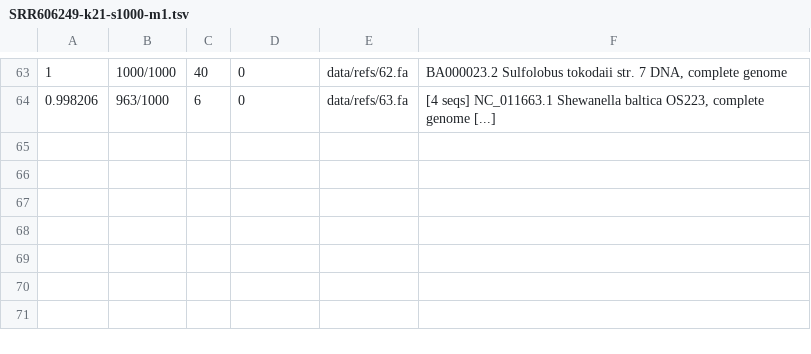
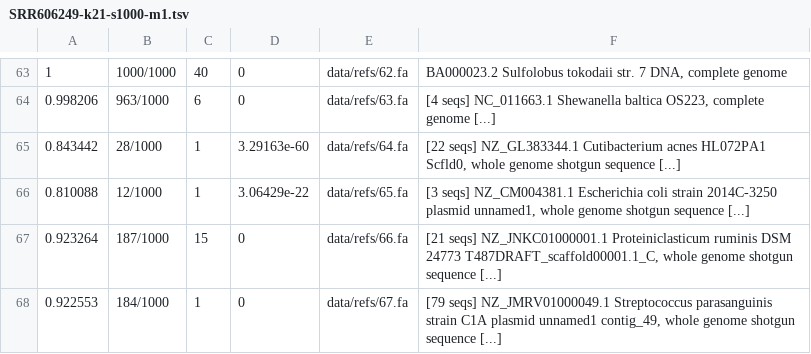
Before and after one commit to luizirber/phd, a TSV file: experiments/smol_gather/outputs/mash_screen/SRR606249-k21-s1000-m1.tsv, drawn as a sheet; only a part is shown, gaps mark what is left out; the diff names each change by its address in the sheet, - before the commit and + after, or states it on an @@ line.

Commit message:
68 genomes now

```diff
--- a/experiments/smol_gather/outputs/mash_screen/SRR606249-k21-s1000-m1.tsv
+++ b/experiments/smol_gather/outputs/mash_screen/SRR606249-k21-s1000-m1.tsv
+row 65: 0.843442 | 28/1000 | 1 | 3.29163e-60 | data/refs/64.fa | [22 seqs] NZ_GL383344.1 Cutibacterium acnes HL072PA1 Scfld0, whole genome shotgun sequence [...]
+row 66: 0.810088 | 12/1000 | 1 | 3.06429e-22 | data/refs/65.fa | [3 seqs] NZ_CM004381.1 Escherichia coli strain 2014C-3250 plasmid unnamed1, whole genome shotgun sequence [...]
+row 67: 0.923264 | 187/1000 | 15 | 0 | data/refs/66.fa | [21 seqs] NZ_JNKC01000001.1 Proteiniclasticum ruminis DSM 24773 T487DRAFT_scaffold00001.1_C, whole genome shotgun sequence [...]
+row 68: 0.922553 | 184/1000 | 1 | 0 | data/refs/67.fa | [79 seqs] NZ_JMRV01000049.1 Streptococcus parasanguinis strain C1A plasmid unnamed1 contig_49, whole genome shotgun sequence [...]
```
Also changed, not shown: experiments/smol_gather/outputs/mash_screen/SRR606249-k21-s1000-m3.tsv, experiments/smol_gather/outputs/mash_screen/SRR606249-k21-s100000-m1.tsv, 37 other files.
